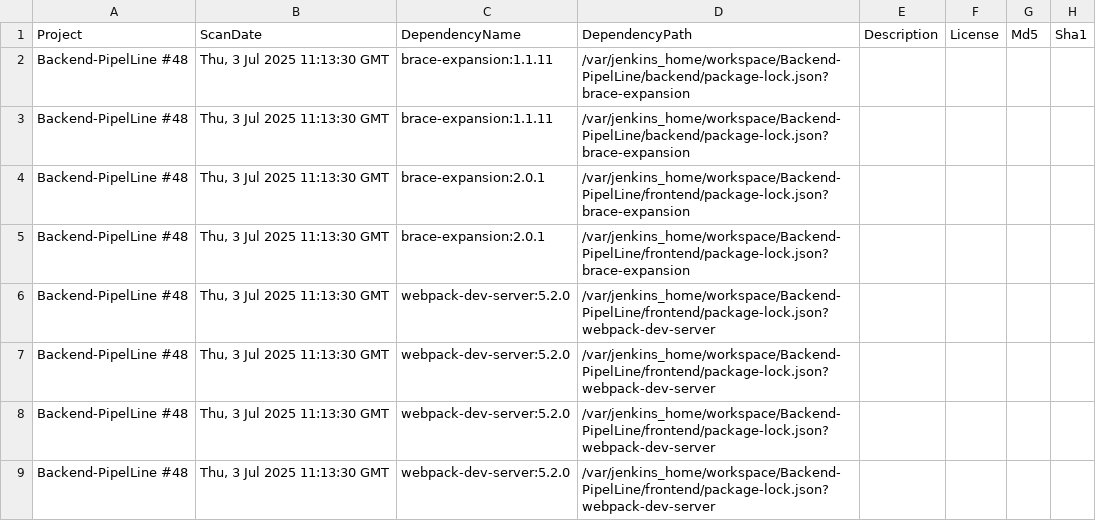
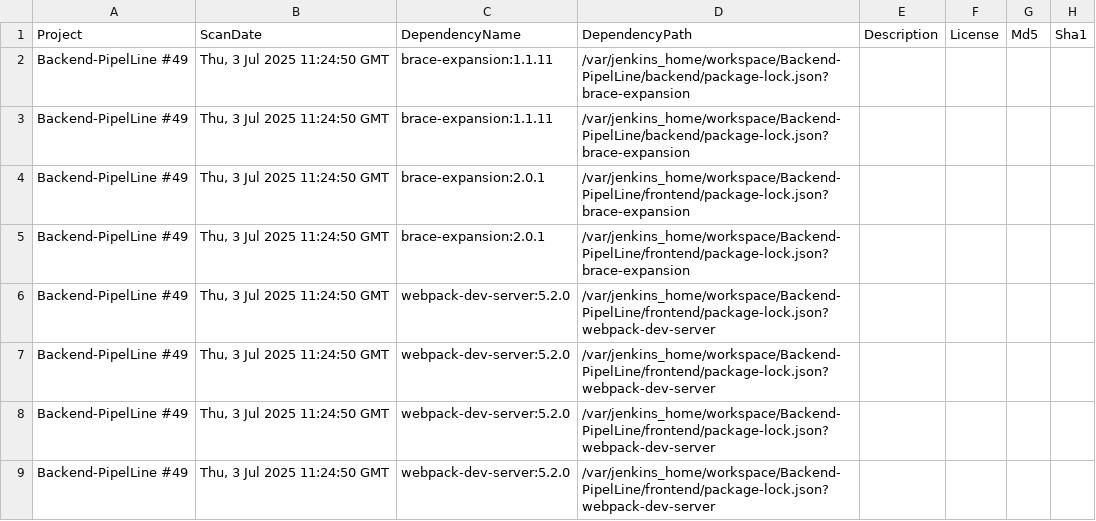
Before and after one commit to Kapil-Bhalodiya/E-Commerce, a CSV file: dependency-check-report.csv, drawn as a sheet; only a part is shown; the diff names each change by its address in the sheet, - before the commit and + after, or states it on an @@ line.

Commit message:
Update Backend image to 49-latest

```diff
--- a/dependency-check-report.csv
+++ b/dependency-check-report.csv
-A2:A9 (Project): Backend-PipelLine #48
+A2:A9 (Project): Backend-PipelLine #49
-B2:B9 (ScanDate): Thu, 3 Jul 2025 11:13:30 GMT
+B2:B9 (ScanDate): Thu, 3 Jul 2025 11:24:50 GMT
```
Also changed, not shown: 8 other files.
